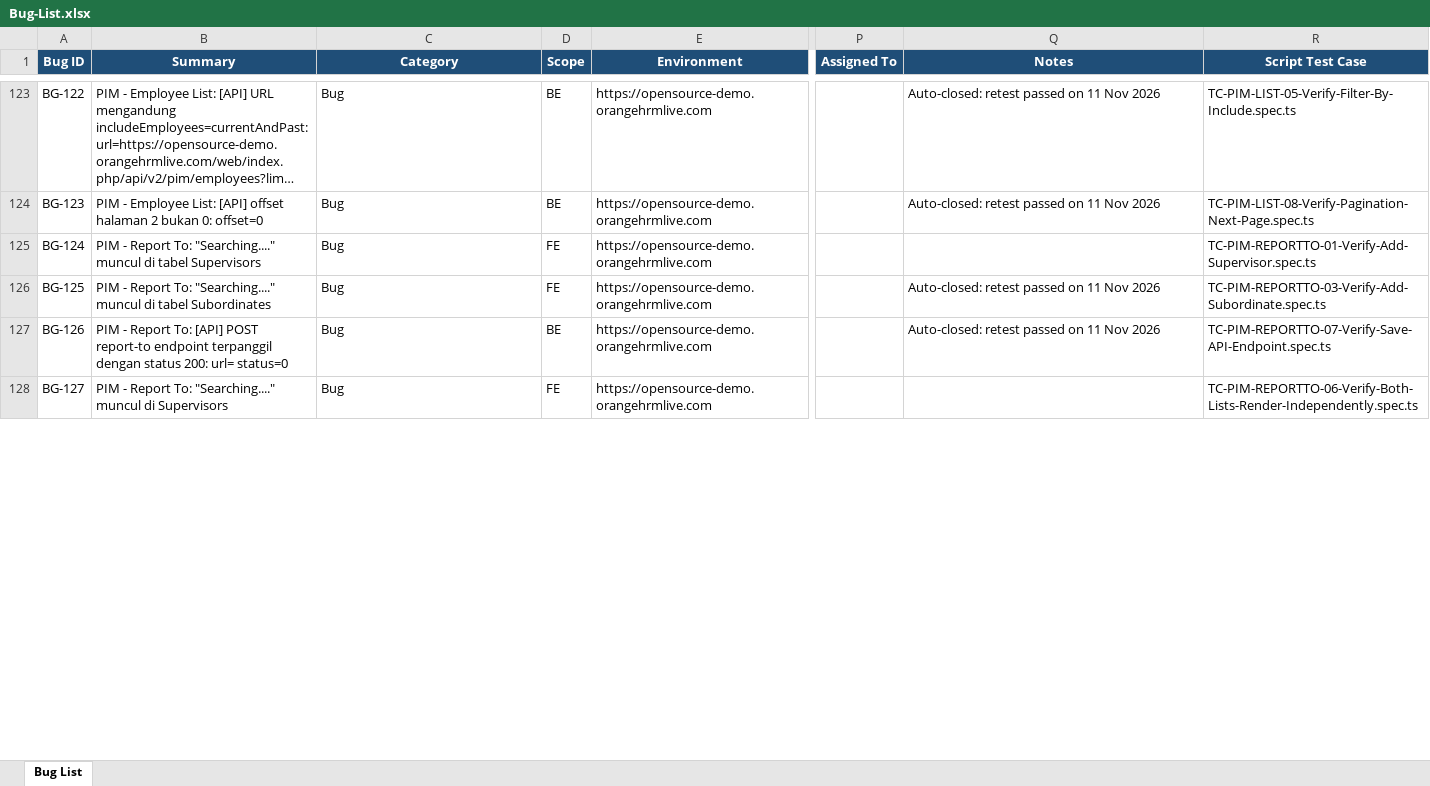
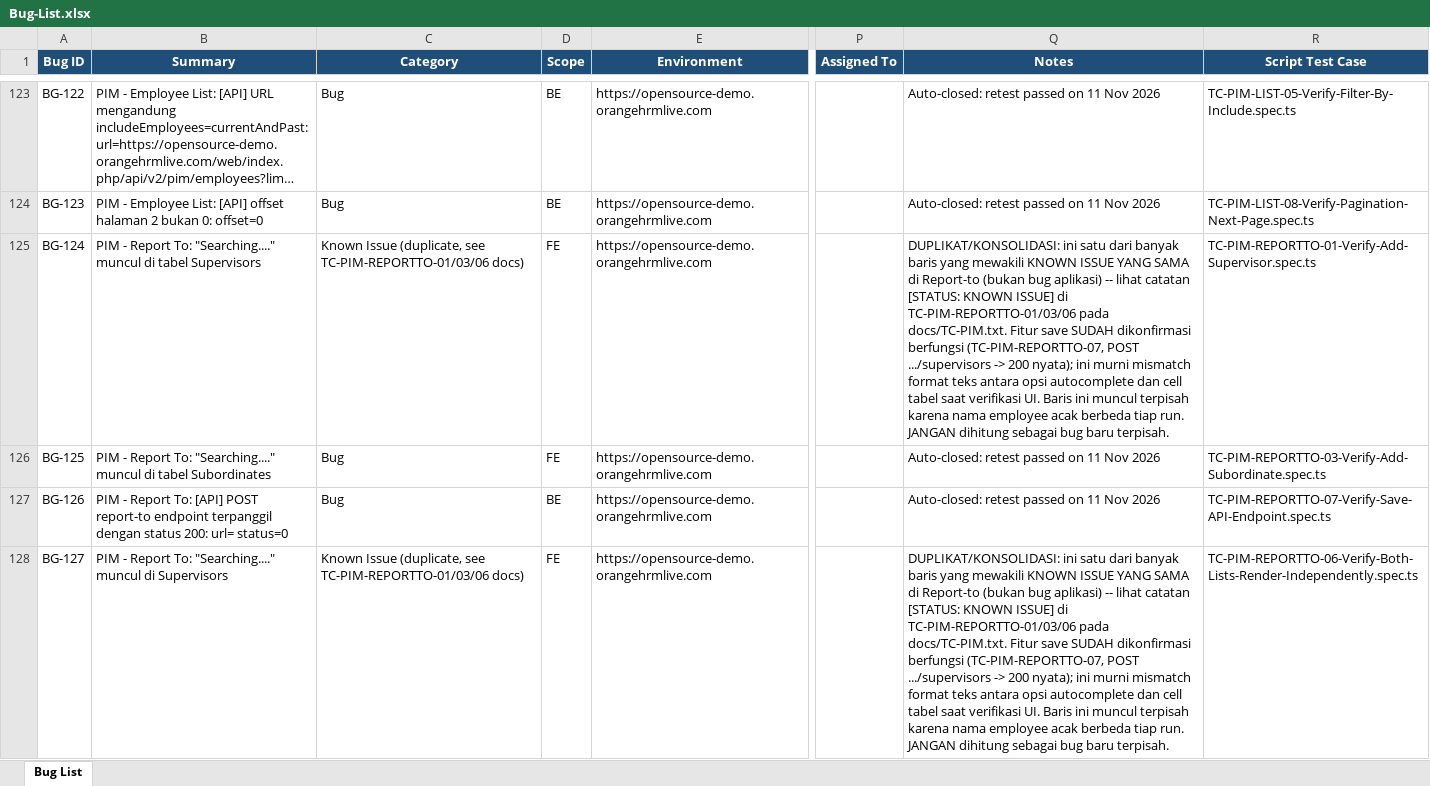
Before and after one commit to arsalwildan15/qa-portofolio, an Excel workbook: docs/Bug-List.xlsx, sheet Bug List, drawn as a sheet; only a part is shown, gaps mark what is left out; values as stored, in another font and other column widths than the file's, no borders; the diff covers the shown part only; the diff names each change by its address in the sheet, - before the commit and + after, or states it on an @@ line.

Commit message:
Consolidate duplicate Bug-List rows (same root cause logged repeatedly due to randomized test data) and close 2 stale environment-noise entries

```diff
--- a/docs/Bug-List.xlsx (sheet Bug List)
+++ b/docs/Bug-List.xlsx (sheet Bug List)
-C125 (Category): Bug
+C125 (Category): Known Issue (duplicate, see TC-PIM-REPORTTO-01/03/06 docs)
-Q125 (Notes): (empty)
+Q125 (Notes): DUPLIKAT/KONSOLIDASI: ini satu dari banyak baris yang mewakili KNOWN ISSUE YANG SAMA di Report-to (bukan bug aplikasi) -- lihat catatan [STATUS: KNOWN ISSUE] di TC-PIM-REPORTTO-01/03/06 pada docs/TC-PIM.txt. Fitur save SUDAH dikonfirmasi berfungsi (TC-PIM-REPORTTO-07, POST .../supervisors -> 200 nyata); ini murni mismatch format teks antara opsi autocomplete dan cell tabel saat verifikasi UI. Baris ini muncul terpisah karena nama employee acak berbeda tiap run. JANGAN dihitung sebagai bug baru terpisah.
-C128 (Category): Bug
+C128 (Category): Known Issue (duplicate, see TC-PIM-REPORTTO-01/03/06 docs)
-Q128 (Notes): (empty)
+Q128 (Notes): DUPLIKAT/KONSOLIDASI: ini satu dari banyak baris yang mewakili KNOWN ISSUE YANG SAMA di Report-to (bukan bug aplikasi) -- lihat catatan [STATUS: KNOWN ISSUE] di TC-PIM-REPORTTO-01/03/06 pada docs/TC-PIM.txt. Fitur save SUDAH dikonfirmasi berfungsi (TC-PIM-REPORTTO-07, POST .../supervisors -> 200 nyata); ini murni mismatch format teks antara opsi autocomplete dan cell tabel saat verifikasi UI. Baris ini muncul terpisah karena nama employee acak berbeda tiap run. JANGAN dihitung sebagai bug baru terpisah.
```
Also changed, not shown: 46 edited cells elsewhere in this sheet.
